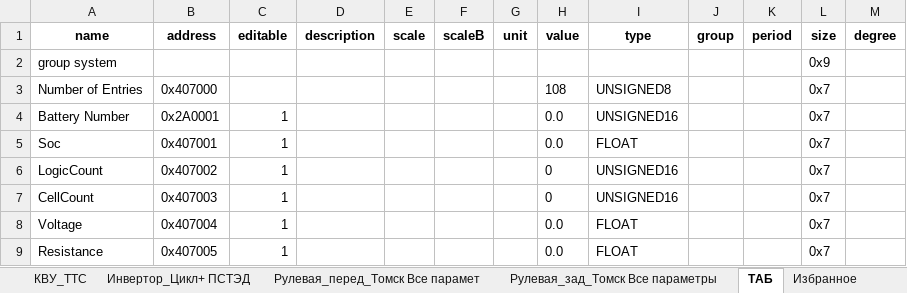
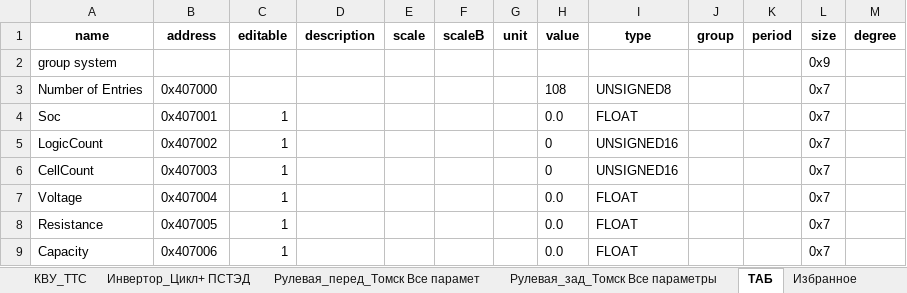
Before and after one commit to hochu-leto/EVIS, an Excel workbook: Tables/table_for_params_new_VMU.xlsx, sheet ТАБ, drawn as a sheet; only a part is shown; the shorter side is filled out with more unchanged rows; values as stored, in another font and other column widths than the file's, no borders; the diff names each change by its address in the sheet, - before the commit and + after, or states it on an @@ line.

```diff
--- a/Tables/table_for_params_new_VMU.xlsx (sheet ТАБ)
+++ b/Tables/table_for_params_new_VMU.xlsx (sheet ТАБ)
-row 4: Battery Number | 0x2A0001 | 1 |  |  |  |  | 0.0 | UNSIGNED16 |  |  | 0x7
```
Also changed, not shown: sheet Инвертор_МЭИ Инвертор МЭИ, sheet warnings, 2 other files.
